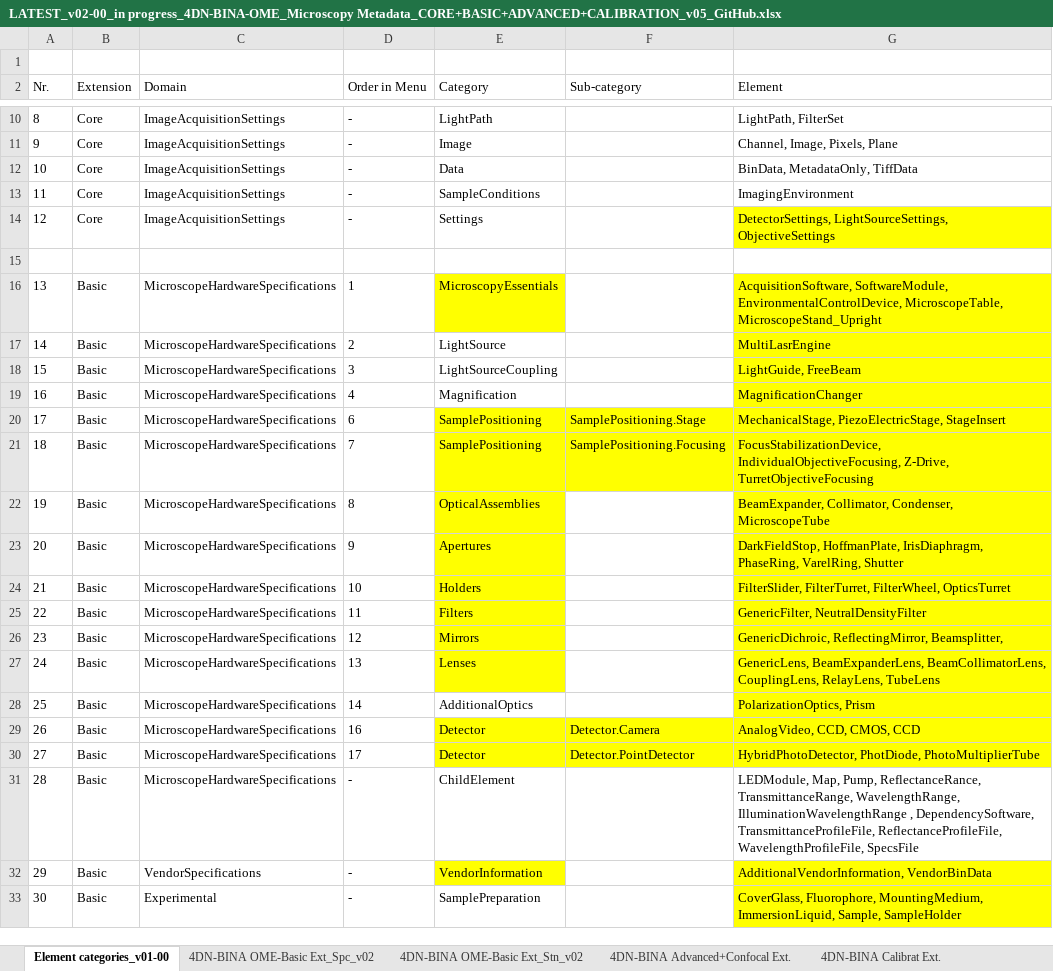
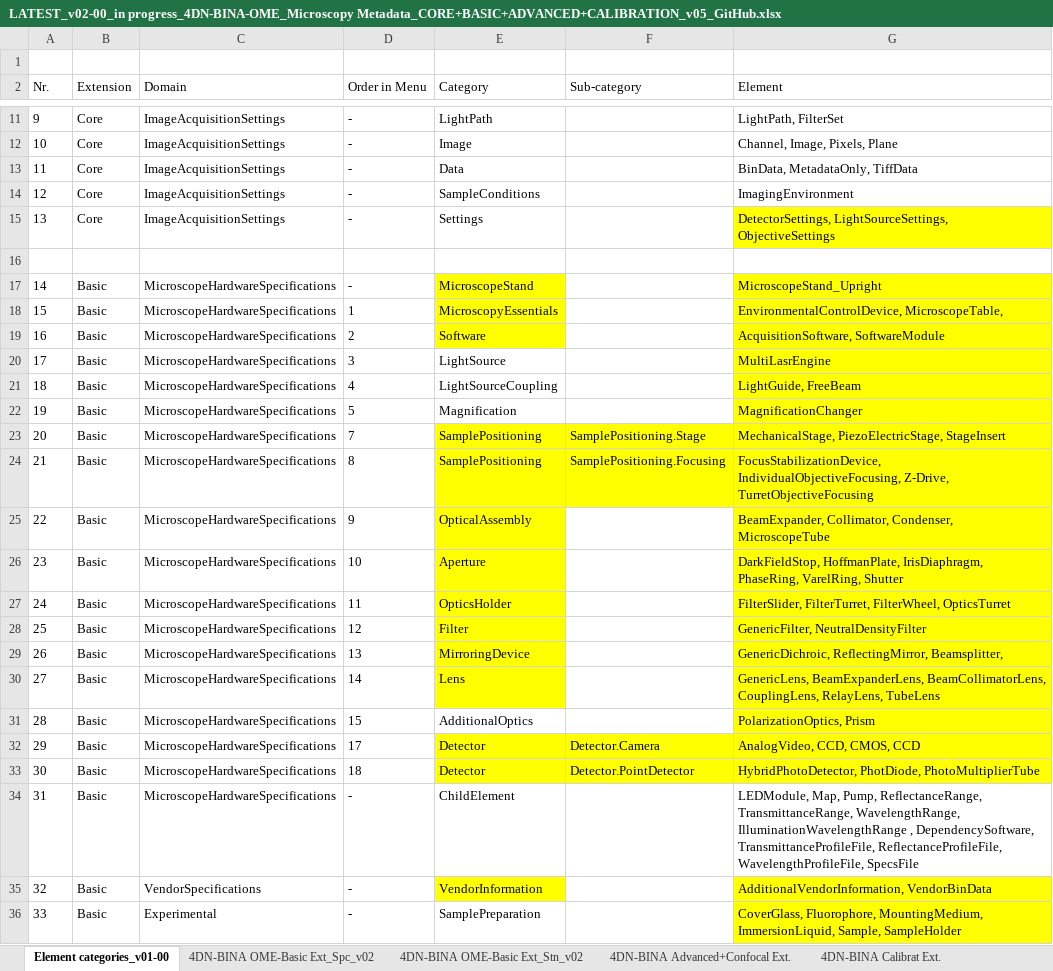
Before and after one commit to WU-BIMAC/NBOMicroscopyMetadataSpecs, an Excel workbook: Model/in progress/v02-00/LATEST_v02-00_in progress_4DN-BINA-OME_Microscopy Metadata_CORE+BASIC+ADVANCED+CALIBRATION_v05_GitHub.xlsx, sheet Element categories_v01-00, drawn as a sheet; only a part is shown, gaps mark what is left out; values as stored, in another font and other column widths than the file's, no borders; table styles not drawn; addresses are those after the commit; the diff covers the shown part only; the diff names each change by its address in the sheet, - before the commit and + after, or states it on an @@ line.

```diff
--- a/Model/in progress/v02-00/LATEST_v02-00_in progress_4DN-BINA-OME_Microscopy Metadata_CORE+BASIC+ADVANCED+CALIBRATION_v05_GitHub.xlsx (sheet Element categories_v01-00)
+++ b/Model/in progress/v02-00/LATEST_v02-00_in progress_4DN-BINA-OME_Microscopy Metadata_CORE+BASIC+ADVANCED+CALIBRATION_v05_GitHub.xlsx (sheet Element categories_v01-00)
@@ column A (Nr.) renumbered from row 4 down @@
+row 17: 14 | Basic | MicroscopeHardwareSpecifications | - | MicroscopeStand |  | MicroscopeStand_Upright
-G18 (Element): AcquisitionSoftware, SoftwareModule, EnvironmentalControlDevice, MicroscopeTable, MicroscopeStand_Upright
+G18 (Element): EnvironmentalControlDevice, MicroscopeTable,
+row 19: 16 | Basic | MicroscopeHardwareSpecifications | 2 | Software |  | AcquisitionSoftware, SoftwareModule
-D20 (Order in Menu): 2
+D20 (Order in Menu): 3
-D21 (Order in Menu): 3
+D21 (Order in Menu): 4
-D22 (Order in Menu): 4
+D22 (Order in Menu): 5
-D23 (Order in Menu): 6
+D23 (Order in Menu): 7
-D24 (Order in Menu): 7
+D24 (Order in Menu): 8
-D25 (Order in Menu): 8
+D25 (Order in Menu): 9
-E25 (Category): OpticalAssemblies
+E25 (Category): OpticalAssembly
-D26 (Order in Menu): 9
+D26 (Order in Menu): 10
-E26 (Category): Apertures
+E26 (Category): Aperture
-D27 (Order in Menu): 10
+D27 (Order in Menu): 11
-E27 (Category): Holders
+E27 (Category): OpticsHolder
-D28 (Order in Menu): 11
+D28 (Order in Menu): 12
-E28 (Category): Filters
+E28 (Category): Filter
-D29 (Order in Menu): 12
+D29 (Order in Menu): 13
-E29 (Category): Mirrors
+E29 (Category): MirroringDevice
-D30 (Order in Menu): 13
+D30 (Order in Menu): 14
-E30 (Category): Lenses
+E30 (Category): Lens
-D31 (Order in Menu): 14
+D31 (Order in Menu): 15
-D32 (Order in Menu): 16
+D32 (Order in Menu): 17
-D33 (Order in Menu): 17
+D33 (Order in Menu): 18
-G34 (Element): …Map, Pump, ReflectanceRance, TransmittanceRange, WavelengthRange,…
+G34 (Element): …Map, Pump, ReflectanceRange, TransmittanceRange, WavelengthRange,…
```
Also changed, not shown: 1 added row and 13 edited cells elsewhere in this sheet, sheet 4DN-BINA OME-Basic Ext_Spc_v02, sheet 4DN-BINA OME-Basic Ext_Stn_v02, 2 other files.
